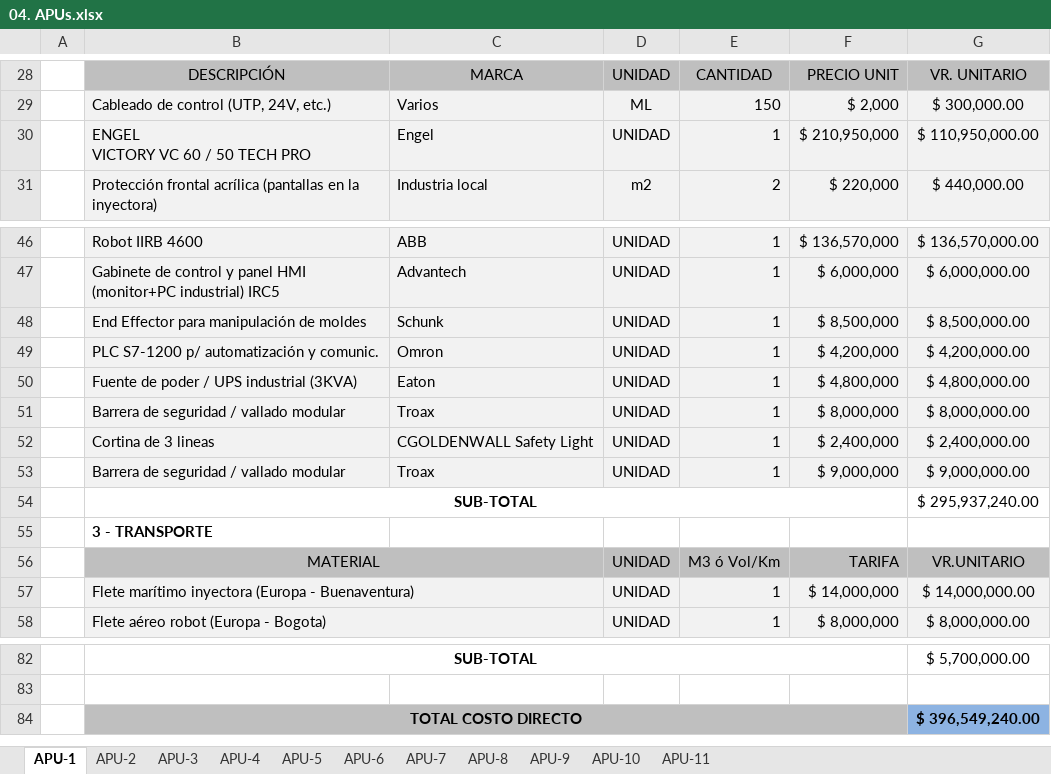
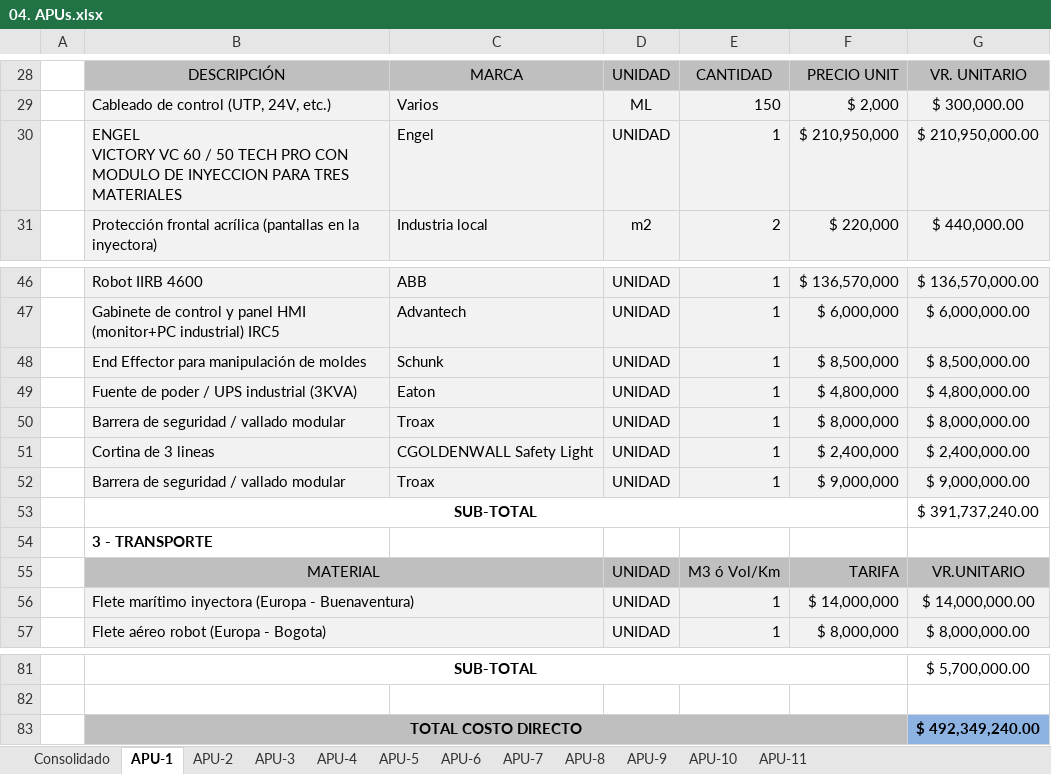
Before and after one commit to ausol-apm/ausol-apm.github.io, an Excel workbook: Documents/04. APUs.xlsx, sheet APU-1, drawn as a sheet; only a part is shown, gaps mark what is left out; values as stored, in another font and other column widths than the file's, no borders; charts and pictures not drawn; removed rows and columns are numbered as before the commit, all else as after; the diff names each change by its address in the sheet, - before the commit and + after, or states it on an @@ line.

```diff
--- a/Documents/04. APUs.xlsx (sheet APU-1)
+++ b/Documents/04. APUs.xlsx (sheet APU-1)
+sheet tab: Consolidado
-B30: …TECH PRO
+B30: …TECH PRO CON MODULO DE INYECCION PARA TRES MATERIALES
-G30: $ 110,950,000.00
+G30: $ 210,950,000.00
-row 49:  | PLC S7-1200 p/ automatización y comunic. | Omron | UNIDAD | 1 | $ 4,200,000 | $ 4,200,000.00
-G53: $ 295,937,240.00
+G53: $ 391,737,240.00
-G83: $ 396,549,240.00
+G83: $ 492,349,240.00
```
Also changed, not shown: sheet APU-11, sheet APU-2, sheet APU-6, sheet APU-4, sheet APU-3, sheet APU-5, 3 more sheets, formulas that keep their value, charts or pictures, 7 other files.
